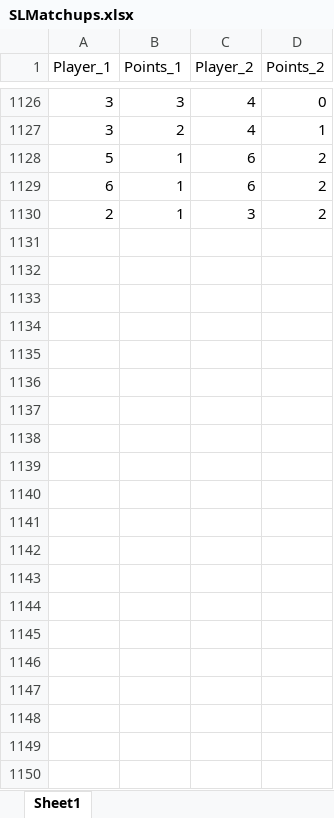
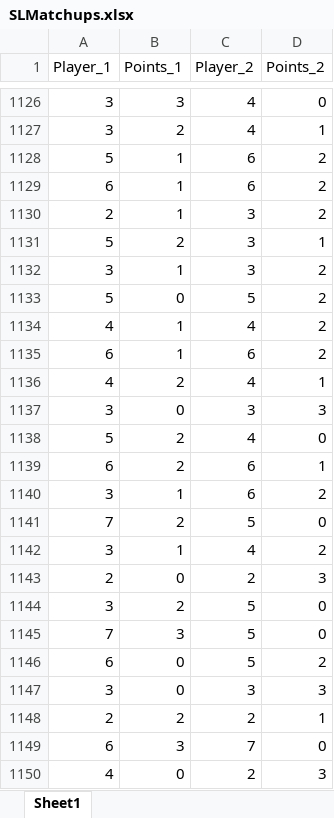
Before and after one commit to berryscottr/magic-8ball, an Excel workbook: data/SLMatchups.xlsx, sheet Sheet1, drawn as a sheet; only a part is shown, gaps mark what is left out; values as stored, in another font and other column widths than the file's, no borders; the diff names each change by its address in the sheet, - before the commit and + after, or states it on an @@ line.

```diff
--- a/data/SLMatchups.xlsx (sheet Sheet1)
+++ b/data/SLMatchups.xlsx (sheet Sheet1)
+row 1131: 5 | 2 | 3 | 1
+row 1132: 3 | 1 | 3 | 2
+row 1133: 5 | 0 | 5 | 2
+row 1134: 4 | 1 | 4 | 2
+row 1135: 6 | 1 | 6 | 2
+row 1136: 4 | 2 | 4 | 1
+row 1137: 3 | 0 | 3 | 3
+row 1138: 5 | 2 | 4 | 0
+row 1139: 6 | 2 | 6 | 1
+row 1140: 3 | 1 | 6 | 2
+row 1141: 7 | 2 | 5 | 0
+row 1142: 3 | 1 | 4 | 2
+row 1143: 2 | 0 | 2 | 3
+row 1144: 3 | 2 | 5 | 0
+row 1145: 7 | 3 | 5 | 0
+row 1146: 6 | 0 | 5 | 2
+row 1147: 3 | 0 | 3 | 3
+row 1148: 2 | 2 | 2 | 1
+row 1149: 6 | 3 | 7 | 0
+row 1150: 4 | 0 | 2 | 3
```
Also changed, not shown: 1 other file.
